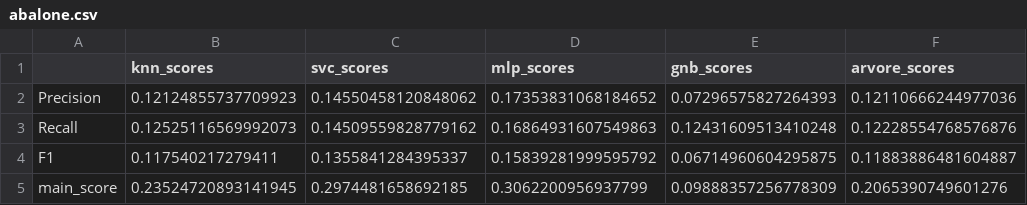
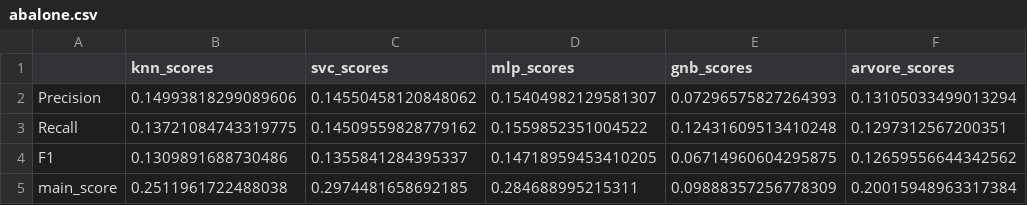
Before and after one commit to clebsonluiz/UAST-2021.1-REC-PAD, a CSV file: resultados/abalone.csv, drawn as a sheet.

```diff
--- a/resultados/abalone.csv
+++ b/resultados/abalone.csv
@@ -1,5 +1,5 @@
 ,knn_scores,svc_scores,mlp_scores,gnb_scores,arvore_scores
-Precision,0.12124855737709923,0.14550458120848062,0.17353831068184652,0.07296575827264393,0.12110666244977036
-Recall,0.12525116569992073,0.14509559828779162,0.16864931607549863,0.12431609513410248,0.12228554768576876
-F1,0.117540217279411,0.1355841284395337,0.15839281999595792,0.06714960604295875,0.11883886481604887
-main_score,0.23524720893141945,0.2974481658692185,0.3062200956937799,0.09888357256778309,0.2065390749601276
+Precision,0.14993818299089606,0.14550458120848062,0.15404982129581307,0.07296575827264393,0.13105033499013294
+Recall,0.13721084743319775,0.14509559828779162,0.1559852351004522,0.12431609513410248,0.1297312567200351
+F1,0.1309891688730486,0.1355841284395337,0.14718959453410205,0.06714960604295875,0.12659556644342562
+main_score,0.2511961722488038,0.2974481658692185,0.284688995215311,0.09888357256778309,0.20015948963317384
```
Also changed, not shown: resultados/balance.csv, resultados/ecoli.csv, 7 other files.
